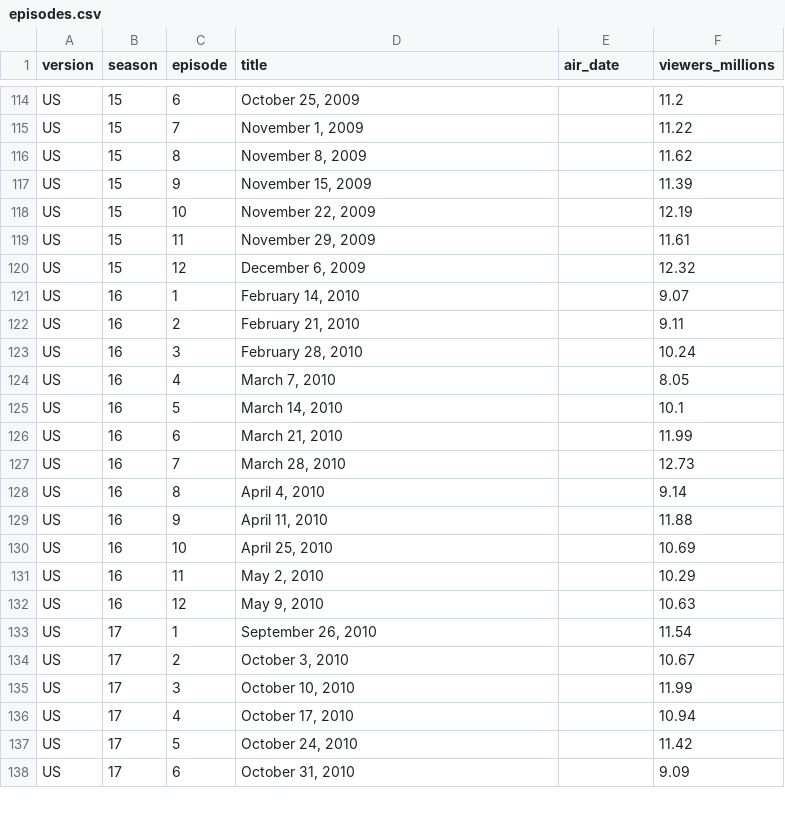
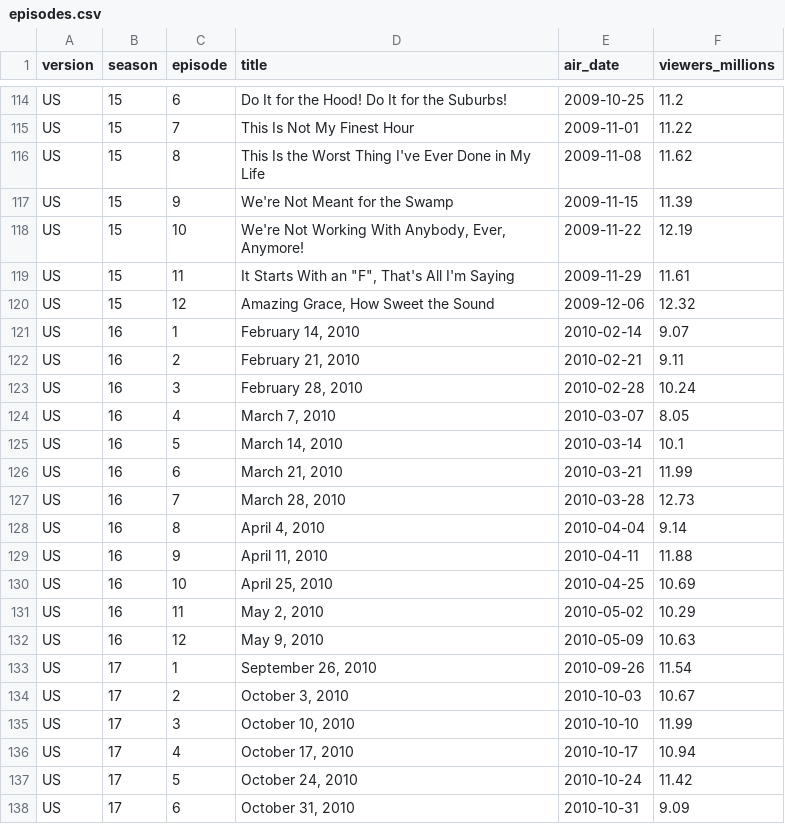
Before and after one commit to nicholaswilde/the-amazing-race, a CSV file: data/processed/episodes.csv, drawn as a sheet; only a part is shown, gaps mark what is left out; the diff covers the shown part only; the diff names each change by its address in the sheet, - before the commit and + after, or states it on an @@ line.

```diff
--- a/data/processed/episodes.csv
+++ b/data/processed/episodes.csv
-D114 (title): October 25, 2009
+D114 (title): Do It for the Hood! Do It for the Suburbs!
-E114 (air_date): (empty)
+E114 (air_date): 2009-10-25
-D115 (title): November 1, 2009
+D115 (title): This Is Not My Finest Hour
-E115 (air_date): (empty)
+E115 (air_date): 2009-11-01
-D116 (title): November 8, 2009
+D116 (title): This Is the Worst Thing I've Ever Done in My Life
-E116 (air_date): (empty)
+E116 (air_date): 2009-11-08
-D117 (title): November 15, 2009
+D117 (title): We're Not Meant for the Swamp
-E117 (air_date): (empty)
+E117 (air_date): 2009-11-15
-D118 (title): November 22, 2009
+D118 (title): We're Not Working With Anybody, Ever, Anymore!
-E118 (air_date): (empty)
+E118 (air_date): 2009-11-22
-D119 (title): November 29, 2009
+D119 (title): It Starts With an "F", That's All I'm Saying
-E119 (air_date): (empty)
+E119 (air_date): 2009-11-29
-D120 (title): December 6, 2009
+D120 (title): Amazing Grace, How Sweet the Sound
-E120 (air_date): (empty)
+E120 (air_date): 2009-12-06
-E121 (air_date): (empty)
+E121 (air_date): 2010-02-14
-E122 (air_date): (empty)
+E122 (air_date): 2010-02-21
-E123 (air_date): (empty)
+E123 (air_date): 2010-02-28
-E124 (air_date): (empty)
+E124 (air_date): 2010-03-07
-E125 (air_date): (empty)
+E125 (air_date): 2010-03-14
-E126 (air_date): (empty)
+E126 (air_date): 2010-03-21
-E127 (air_date): (empty)
+E127 (air_date): 2010-03-28
-E128 (air_date): (empty)
+E128 (air_date): 2010-04-04
-E129 (air_date): (empty)
+E129 (air_date): 2010-04-11
-E130 (air_date): (empty)
+E130 (air_date): 2010-04-25
-E131 (air_date): (empty)
+E131 (air_date): 2010-05-02
-E132 (air_date): (empty)
+E132 (air_date): 2010-05-09
-E133 (air_date): (empty)
+E133 (air_date): 2010-09-26
-E134 (air_date): (empty)
+E134 (air_date): 2010-10-03
-E135 (air_date): (empty)
+E135 (air_date): 2010-10-10
-E136 (air_date): (empty)
+E136 (air_date): 2010-10-17
-E137 (air_date): (empty)
+E137 (air_date): 2010-10-24
-E138 (air_date): (empty)
+E138 (air_date): 2010-10-31
```
Also changed, not shown: 128 edited cells elsewhere in this file, data/processed/contestants.csv, data/processed/leg_results.csv, 55 other files.
